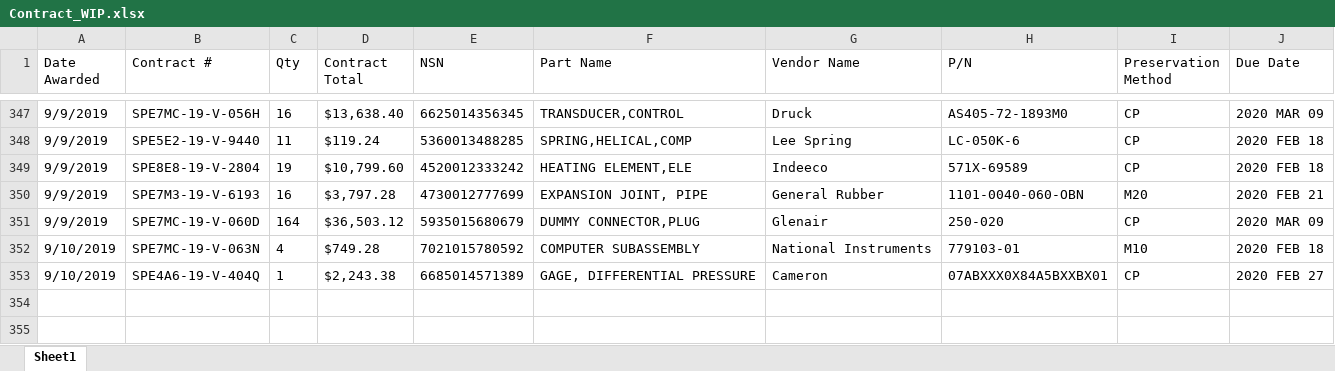
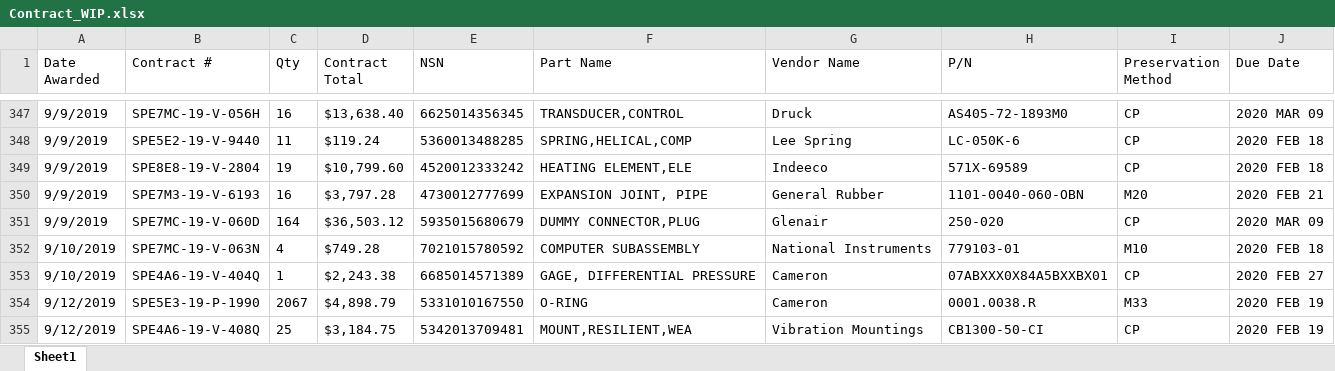
Before and after one commit to KaySea0/WestSim, an Excel workbook: Contract_WIP.xlsx, sheet Sheet1, drawn as a sheet; only a part is shown, gaps mark what is left out; values as stored, in another font and other column widths than the file's, no borders; the diff names each change by its address in the sheet, - before the commit and + after, or states it on an @@ line.

```diff
--- a/Contract_WIP.xlsx (sheet Sheet1)
+++ b/Contract_WIP.xlsx (sheet Sheet1)
+row 354: 9/12/2019 | SPE5E3-19-P-1990 | 2067 | $4,898.79 | 5331010167550 | O-RING | Cameron | 0001.0038.R | M33 | 2020 FEB 19
+row 355: 9/12/2019 | SPE4A6-19-V-408Q | 25 | $3,184.75 | 5342013709481 | MOUNT,RESILIENT,WEA | Vibration Mountings | CB1300-50-CI | CP | 2020 FEB 19
```
Also changed, not shown: 6 other files.
